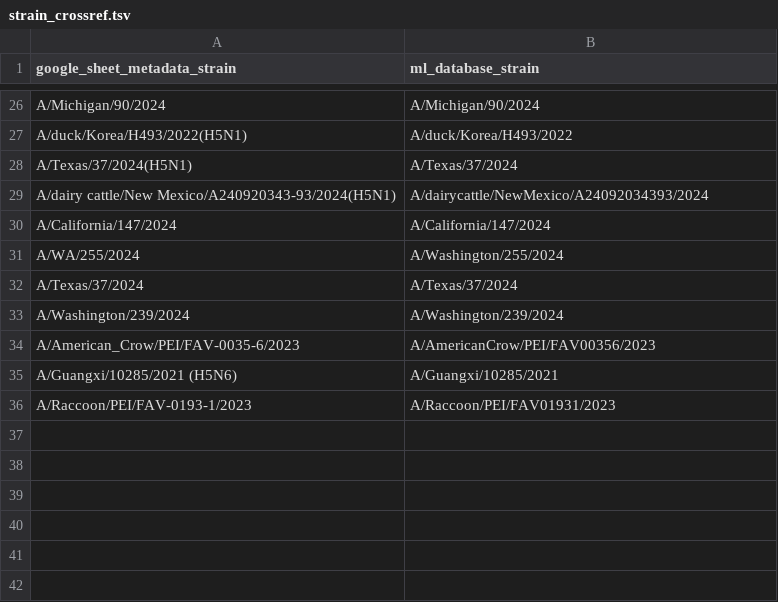
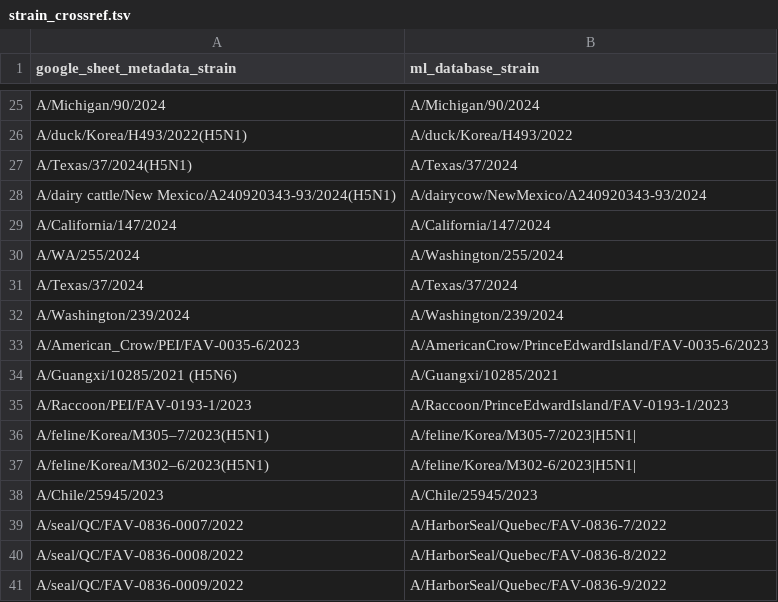
Before and after one commit to moncla-lab/nextstrain-ceirr, a TSV file: maintenance_data/strain_crossref.tsv, drawn as a sheet; only a part is shown, gaps mark what is left out; the diff covers the shown part only.

Commit message:
updating strains

```diff
--- a/maintenance_data/strain_crossref.tsv
+++ b/maintenance_data/strain_crossref.tsv
@@ -28,3 +27,3 @@ A/duck/Korea/H493/2022(H5N1)	A/duck/Korea/H493/2022
 A/Texas/37/2024(H5N1)	A/Texas/37/2024
-A/dairy cattle/New Mexico/A240920343-93/2024(H5N1)	A/dairycattle/NewMexico/A24092034393/2024
+A/dairy cattle/New Mexico/A240920343-93/2024(H5N1)	A/dairycow/NewMexico/A240920343-93/2024
 A/California/147/2024	A/California/147/2024
@@ -33,4 +32,10 @@ A/Texas/37/2024	A/Texas/37/2024
 A/Washington/239/2024	A/Washington/239/2024
-A/American_Crow/PEI/FAV-0035-6/2023	A/AmericanCrow/PEI/FAV00356/2023
+A/American_Crow/PEI/FAV-0035-6/2023	A/AmericanCrow/PrinceEdwardIsland/FAV-0035-6/2023
 A/Guangxi/10285/2021 (H5N6)	A/Guangxi/10285/2021
-A/Raccoon/PEI/FAV-0193-1/2023	A/Raccoon/PEI/FAV01931/2023
+A/Raccoon/PEI/FAV-0193-1/2023	A/Raccoon/PrinceEdwardIsland/FAV-0193-1/2023
+A/feline/Korea/M305–7/2023(H5N1)	A/feline/Korea/M305-7/2023|H5N1|
+A/feline/Korea/M302–6/2023(H5N1)	A/feline/Korea/M302-6/2023|H5N1|
+A/Chile/25945/2023	A/Chile/25945/2023
+A/seal/QC/FAV-0836-0007/2022	A/HarborSeal/Quebec/FAV-0836-7/2022
+A/seal/QC/FAV-0836-0008/2022	A/HarborSeal/Quebec/FAV-0836-8/2022
+A/seal/QC/FAV-0836-0009/2022	A/HarborSeal/Quebec/FAV-0836-9/2022
```
Also changed, not shown: 19 edited cells elsewhere in this file.
